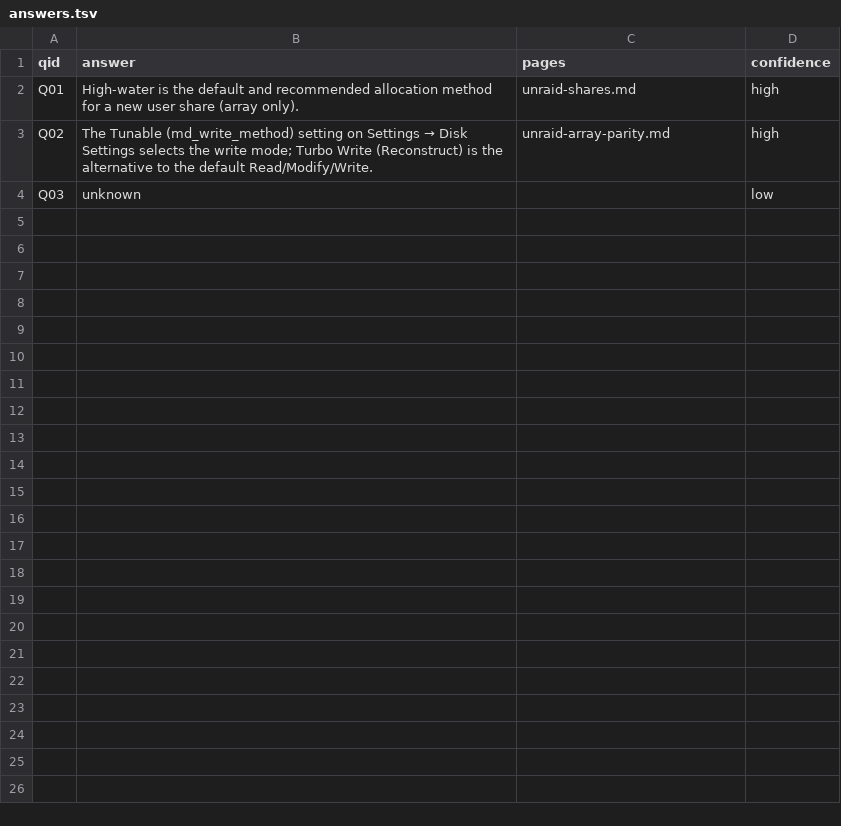
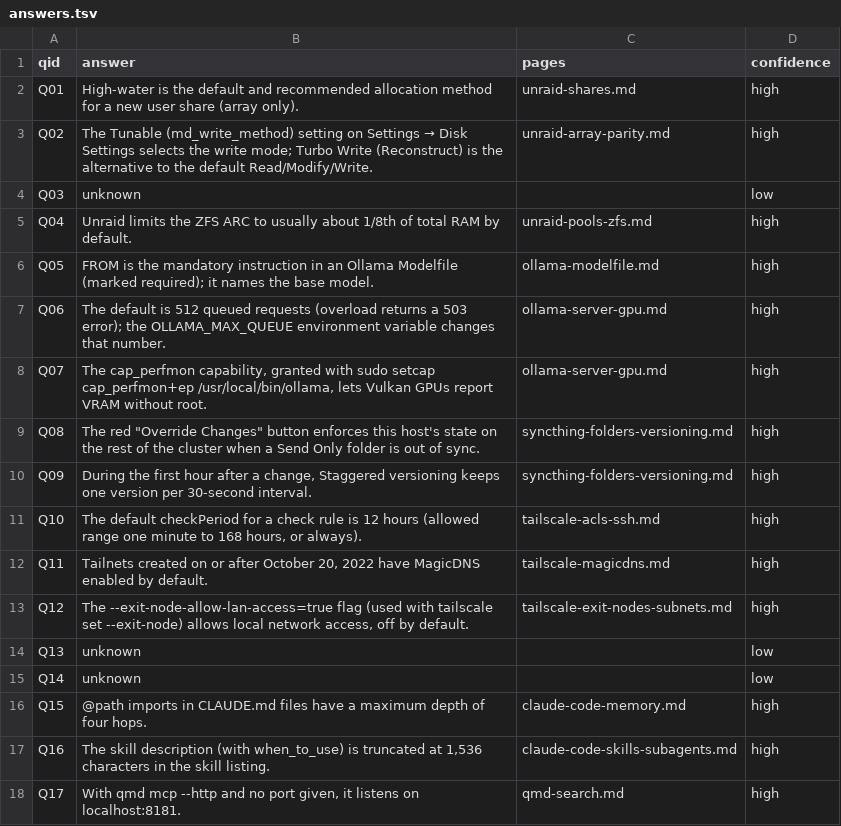
Before and after one commit to kamikaze4441/megamind-fleet, a TSV file: run1/03-benchmark/results/V4-haiku/answers.tsv, drawn as a sheet; only a part is shown; the diff covers the shown part only.

```diff
--- a/run1/03-benchmark/results/V4-haiku/answers.tsv
+++ b/run1/03-benchmark/results/V4-haiku/answers.tsv
@@ -4 +4,15 @@ Q02	The Tunable (md_write_method) setting on Settings → Disk Settings selects
 Q03	unknown		low
+Q04	Unraid limits the ZFS ARC to usually about 1/8th of total RAM by default.	unraid-pools-zfs.md	high
+Q05	FROM is the mandatory instruction in an Ollama Modelfile (marked required); it names the base model.	ollama-modelfile.md	high
+Q06	The default is 512 queued requests (overload returns a 503 error); the OLLAMA_MAX_QUEUE environment variable changes that number.	ollama-server-gpu.md	high
+Q07	The cap_perfmon capability, granted with sudo setcap cap_perfmon+ep /usr/local/bin/ollama, lets Vulkan GPUs report VRAM without root.	ollama-server-gpu.md	high
+Q08	The red "Override Changes" button enforces this host's state on the rest of the cluster when a Send Only folder is out of sync.	syncthing-folders-versioning.md	high
+Q09	During the first hour after a change, Staggered versioning keeps one version per 30-second interval.	syncthing-folders-versioning.md	high
+Q10	The default checkPeriod for a check rule is 12 hours (allowed range one minute to 168 hours, or always).	tailscale-acls-ssh.md	high
+Q11	Tailnets created on or after October 20, 2022 have MagicDNS enabled by default.	tailscale-magicdns.md	high
+Q12	The --exit-node-allow-lan-access=true flag (used with tailscale set --exit-node) allows local network access, off by default.	tailscale-exit-nodes-subnets.md	high
+Q13	unknown		low
+Q14	unknown		low
+Q15	@path imports in CLAUDE.md files have a maximum depth of four hops.	claude-code-memory.md	high
+Q16	The skill description (with when_to_use) is truncated at 1,536 characters in the skill listing.	claude-code-skills-subagents.md	high
+Q17	With qmd mcp --http and no port given, it listens on localhost:8181.	qmd-search.md	high
```
Also changed, not shown: 13 added rows elsewhere in this file, run1/03-benchmark/results/V3-haiku/answers.tsv, 4 other files.
